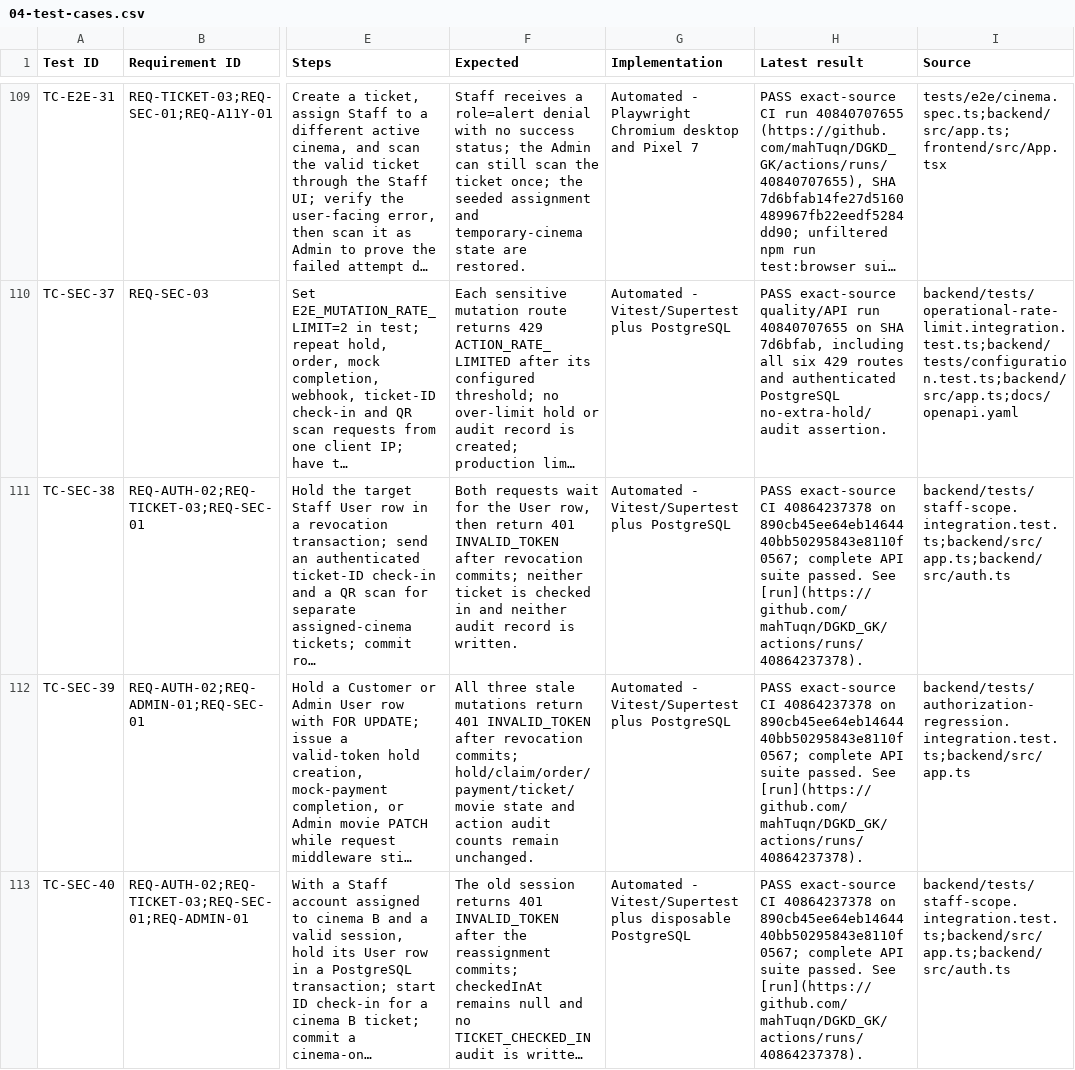
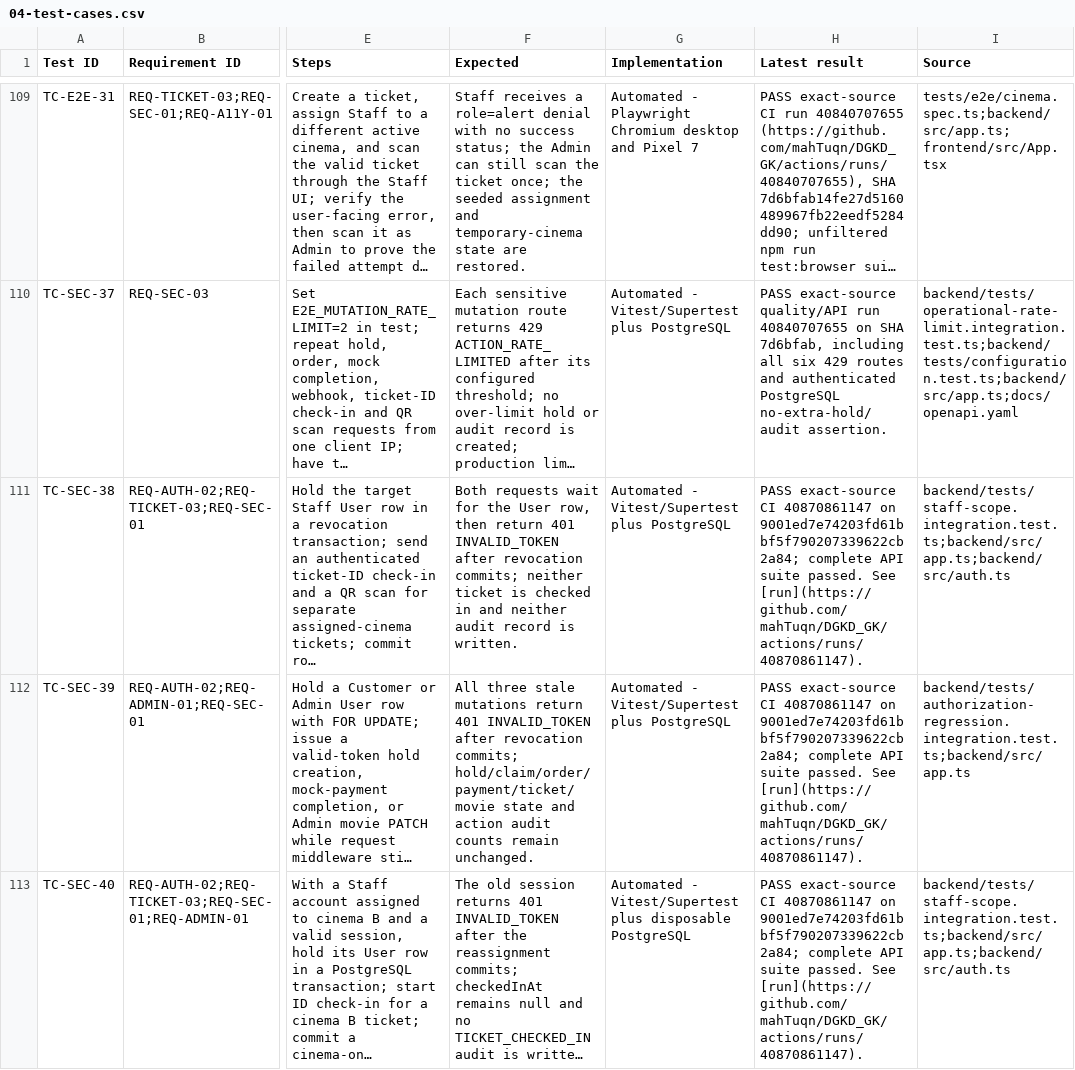
Before and after one commit to mahTuqn/DGKD_GK, a CSV file: docs/04-test-cases.csv, drawn as a sheet; only a part is shown, gaps mark what is left out; long unchanged cells end in …; the diff covers the shown part only; the diff names each change by its address in the sheet, - before the commit and + after, or states it on an @@ line.

```diff
--- a/docs/04-test-cases.csv
+++ b/docs/04-test-cases.csv
-H111:H113 (Latest result): …exact-source CI 40864237378 on 890cb45ee64eb1464440bb50295843e8110f0567; complete API suite passed. See [run](https://github.com/mahTuqn/DGKD_GK/actions/runs/40864237378).
+H111:H113 (Latest result): …exact-source CI 40870861147 on 9001ed7e74203fd61bbf5f790207339622cb2a84; complete API suite passed. See [run](https://github.com/mahTuqn/DGKD_GK/actions/runs/40870861147).
```
Also changed, not shown: 9 edited cells elsewhere in this file, docs/03-rtm.csv, docs/security/authorization-route-matrix.csv, 4 other files.
